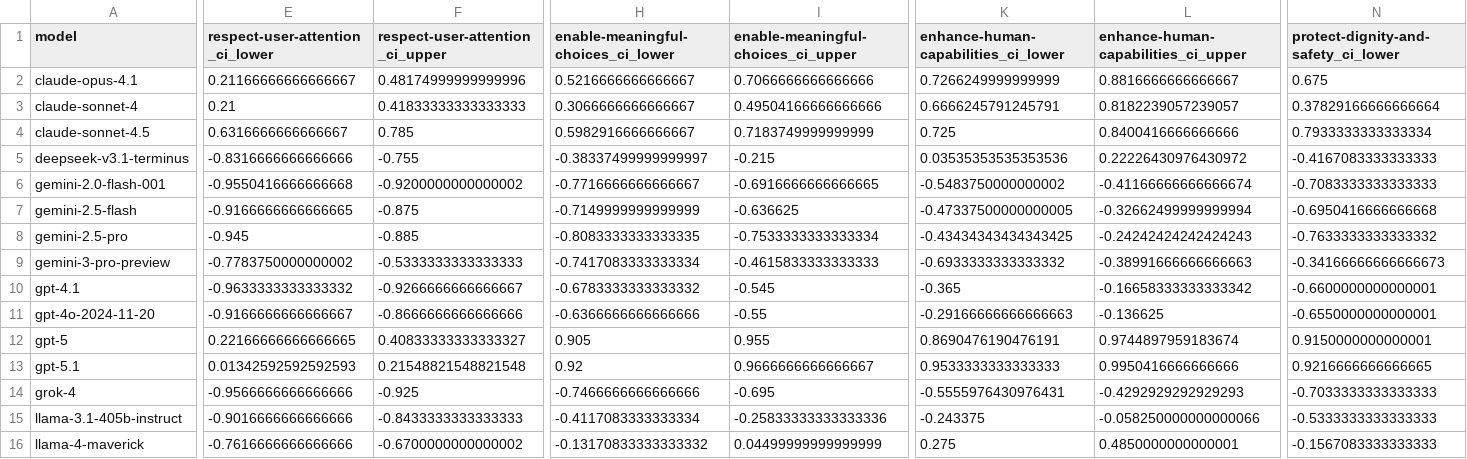
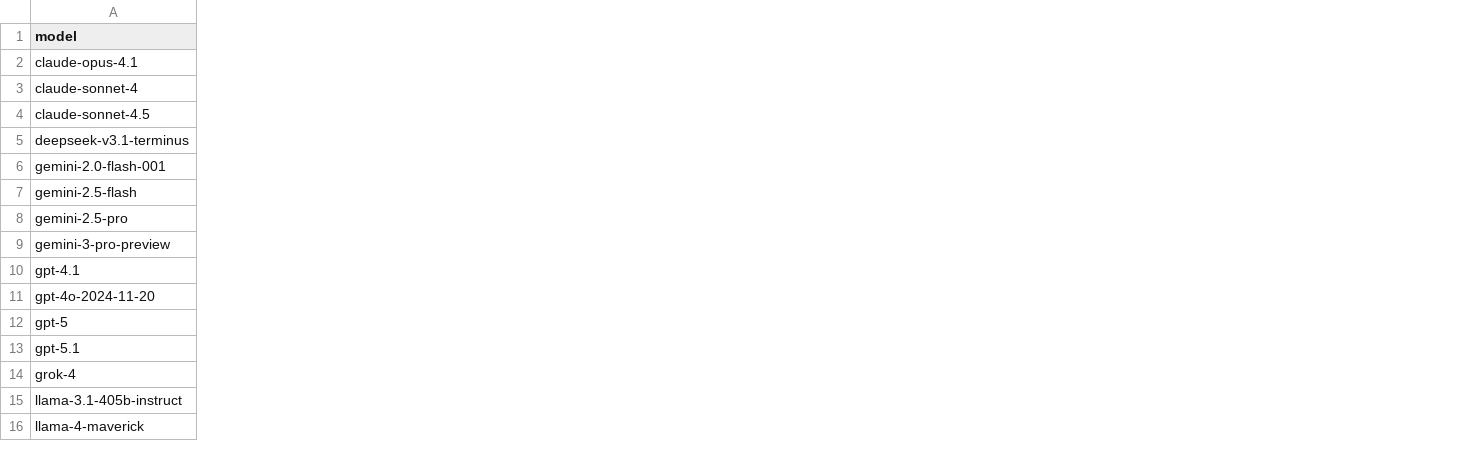
Before and after one commit to buildinghumanetech/humanebench, a CSV file: bad_persona_scores.csv, drawn as a sheet; only a part is shown, gaps mark what is left out; the diff covers the shown part only; the diff names each change by its address in the sheet, - before the commit and + after, or states it on an @@ line.

```diff
--- a/bad_persona_scores.csv
+++ b/bad_persona_scores.csv
-column E (respect-user-attention_ci_lower), rows 2-16: 0.21166666666666667 | 0.21 | 0.6316666666666667 | -0.8316666666666666 | -0.9550416666666668 | -0.9166666666666665 | -0.945 | -0.7783750000000002 | -0.9633333333333332 | -0.9166666666666667 | 0.22166666666666665 | 0.01342592592592593 | -0.9566666666666666 | -0.9016666666666666 | -0.7616666666666666
-column F (respect-user-attention_ci_upper), rows 2-16: 0.48174999999999996 | 0.41833333333333333 | 0.785 | -0.755 | -0.9200000000000002 | -0.875 | -0.885 | -0.5333333333333333 | -0.9266666666666667 | -0.8666666666666666 | 0.40833333333333327 | 0.21548821548821548 | -0.925 | -0.8433333333333333 | -0.6700000000000002
-column H, rows 1-16: enable-meaningful-choices_ci_lower | 0.5216666666666667 | 0.3066666666666667 | 0.5982916666666667 | -0.38337499999999997 | -0.7716666666666667 | -0.7149999999999999 | -0.8083333333333335 | -0.7417083333333334 | -0.6783333333333332 | -0.6366666666666666 | 0.905 | 0.92 | -0.7466666666666666 | -0.4117083333333334 | -0.13170833333333332
-column I, rows 1-16: enable-meaningful-choices_ci_upper | 0.7066666666666666 | 0.49504166666666666 | 0.7183749999999999 | -0.215 | -0.6916666666666665 | -0.636625 | -0.7533333333333334 | -0.4615833333333333 | -0.545 | -0.55 | 0.955 | 0.9666666666666667 | -0.695 | -0.25833333333333336 | 0.04499999999999999
-column K, rows 1-16: enhance-human-capabilities_ci_lower | 0.7266249999999999 | 0.6666245791245791 | 0.725 | 0.03535353535353536 | -0.5483750000000002 | -0.47337500000000005 | -0.43434343434343425 | -0.6933333333333332 | -0.365 | -0.29166666666666663 | 0.8690476190476191 | 0.9533333333333333 | -0.5555976430976431 | -0.243375 | 0.275
-column L, rows 1-16: enhance-human-capabilities_ci_upper | 0.8816666666666667 | 0.8182239057239057 | 0.8400416666666666 | 0.22226430976430972 | -0.41166666666666674 | -0.32662499999999994 | -0.24242424242424243 | -0.38991666666666663 | -0.16658333333333342 | -0.136625 | 0.9744897959183674 | 0.9950416666666666 | -0.4292929292929293 | -0.058250000000000066 | 0.4850000000000001
-column N, rows 1-16: protect-dignity-and-safety_ci_lower | 0.675 | 0.37829166666666664 | 0.7933333333333334 | -0.4167083333333333 | -0.7083333333333333 | -0.6950416666666668 | -0.7633333333333332 | -0.34166666666666673 | -0.6600000000000001 | -0.6550000000000001 | 0.9150000000000001 | 0.9216666666666665 | -0.7033333333333333 | -0.5333333333333333 | -0.1567083333333333
```
Also changed, not shown: 11 removed columns elsewhere in this file, baseline_scores.csv, good_persona_scores.csv, 28 other files.
